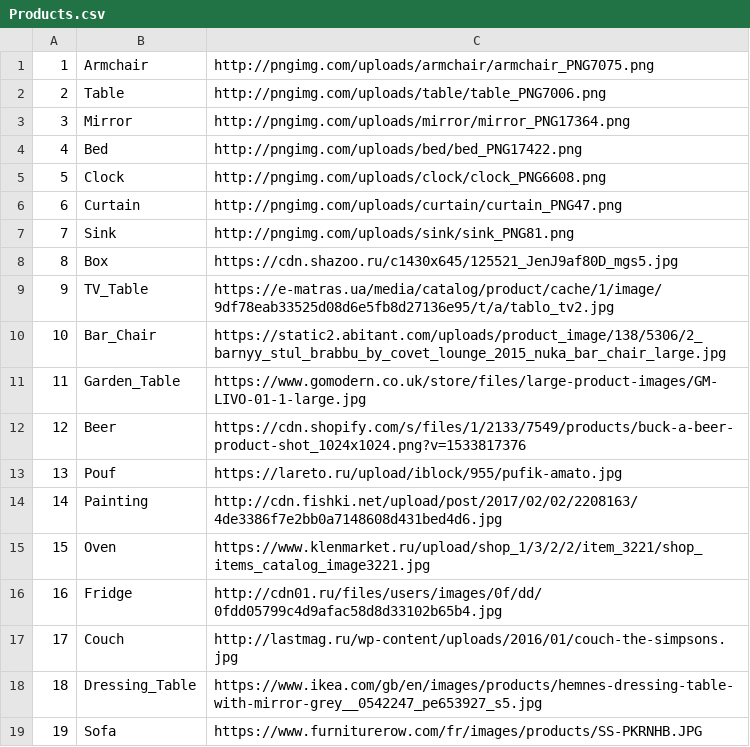
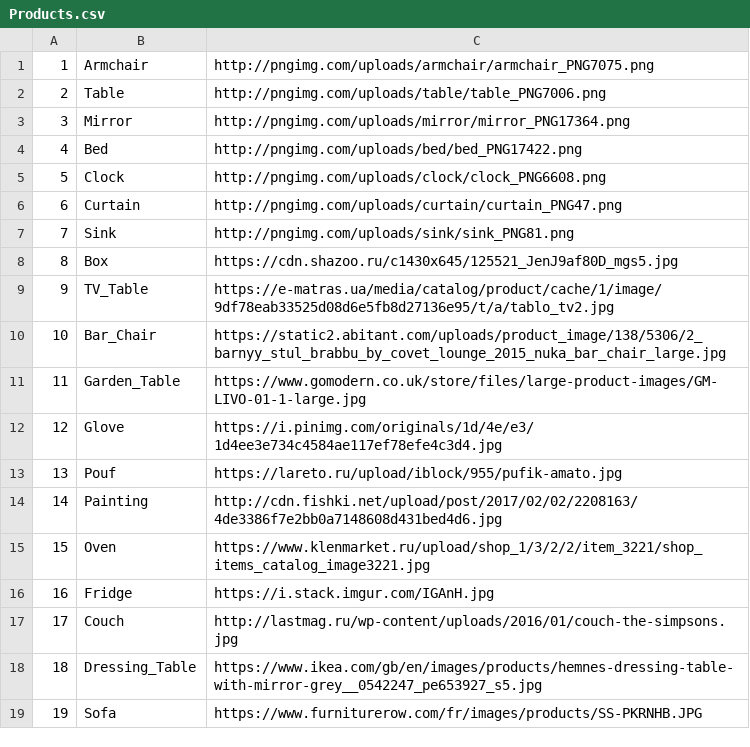
Before and after one commit to XLelarX/store, a CSV file: src/main/resources/Products.csv, drawn as a sheet.

```diff
--- a/src/main/resources/Products.csv
+++ b/src/main/resources/Products.csv
@@ -11,3 +11,3 @@
 11;Garden_Table;https://www.gomodern.co.uk/store/files/large-product-images/GM-LIVO-01-1-large.jpg
-12;Beer;https://cdn.shopify.com/s/files/1/2133/7549/products/buck-a-beer-product-shot_1024x1024.png?v=1533817376
+12;Glove;https://i.pinimg.com/originals/1d/4e/e3/1d4ee3e734c4584ae117ef78efe4c3d4.jpg
 13;Pouf;https://lareto.ru/upload/iblock/955/pufik-amato.jpg
@@ -15,3 +15,3 @@
 15;Oven;https://www.klenmarket.ru/upload/shop_1/3/2/2/item_3221/shop_items_catalog_image3221.jpg
-16;Fridge;http://cdn01.ru/files/users/images/0f/dd/0fdd05799c4d9afac58d8d33102b65b4.jpg
+16;Fridge;https://i.stack.imgur.com/IGAnH.jpg
 17;Couch;http://lastmag.ru/wp-content/uploads/2016/01/couch-the-simpsons.jpg
```
Also changed, not shown: 23 other files.
